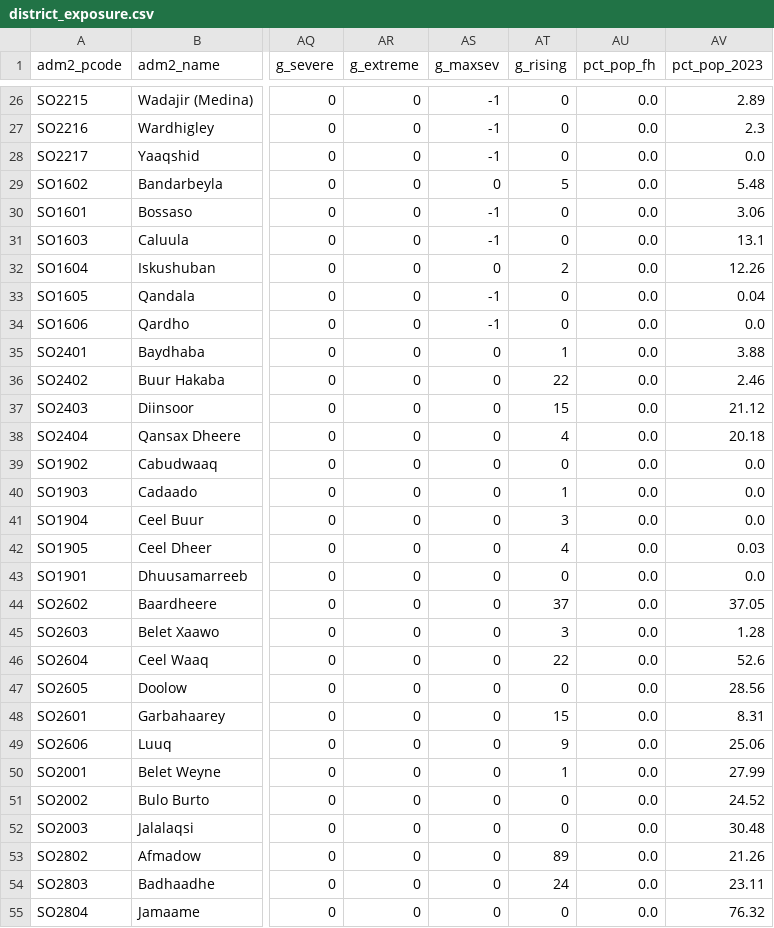
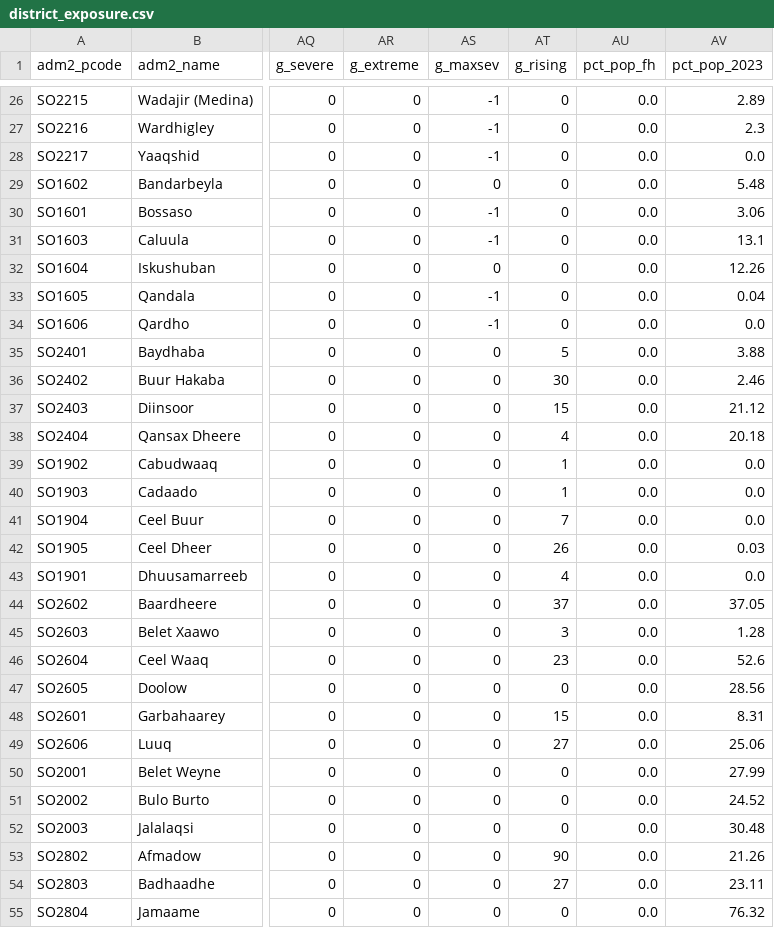
Before and after one commit to ASchroederCR/somalia-flood-exposure, a CSV file: data/processed/district_exposure.csv, drawn as a sheet; only a part is shown, gaps mark what is left out; the diff covers the shown part only; the diff names each change by its address in the sheet, - before the commit and + after, or states it on an @@ line.

```diff
--- a/data/processed/district_exposure.csv
+++ b/data/processed/district_exposure.csv
-AT29 (g_rising): 5
+AT29 (g_rising): 0
-AT32 (g_rising): 2
+AT32 (g_rising): 0
-AT35 (g_rising): 1
+AT35 (g_rising): 5
-AT36 (g_rising): 22
+AT36 (g_rising): 30
-AT39 (g_rising): 0
+AT39 (g_rising): 1
-AT41 (g_rising): 3
+AT41 (g_rising): 7
-AT42 (g_rising): 4
+AT42 (g_rising): 26
-AT43 (g_rising): 0
+AT43 (g_rising): 4
-AT46 (g_rising): 22
+AT46 (g_rising): 23
-AT49 (g_rising): 9
+AT49 (g_rising): 27
-AT50 (g_rising): 1
+AT50 (g_rising): 0
-AT53 (g_rising): 89
+AT53 (g_rising): 90
-AT54 (g_rising): 24
+AT54 (g_rising): 27
```
Also changed, not shown: 23 edited cells elsewhere in this file, 4 other files.
